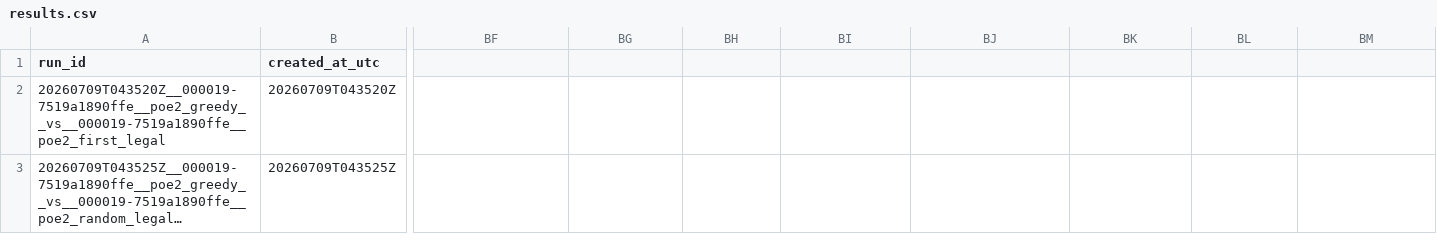
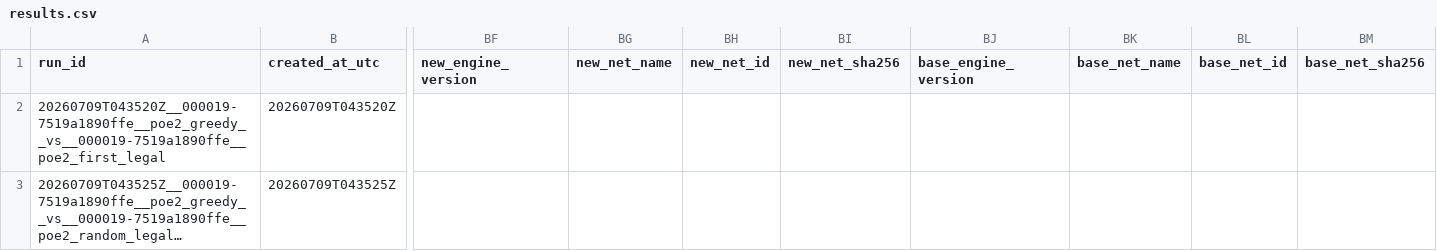
Before and after one commit to ziqizhang42/PoE2-engine, a CSV file: eval/results.csv, drawn as a sheet; only a part is shown, gaps mark what is left out; long unchanged cells end in …; the diff names each change by its address in the sheet, - before the commit and + after, or states it on an @@ line.

Commit message:
train, gate, and compare models as net files

```diff
--- a/eval/results.csv
+++ b/eval/results.csv
-BF1: (empty)
+BF1: new_engine_version
-BG1: (empty)
+BG1: new_net_name
-BH1: (empty)
+BH1: new_net_id
-BI1: (empty)
+BI1: new_net_sha256
-BJ1: (empty)
+BJ1: base_engine_version
-BK1: (empty)
+BK1: base_net_name
-BL1: (empty)
+BL1: base_net_id
-BM1: (empty)
+BM1: base_net_sha256
```
Also changed, not shown: models/index.csv, 38 other files.
